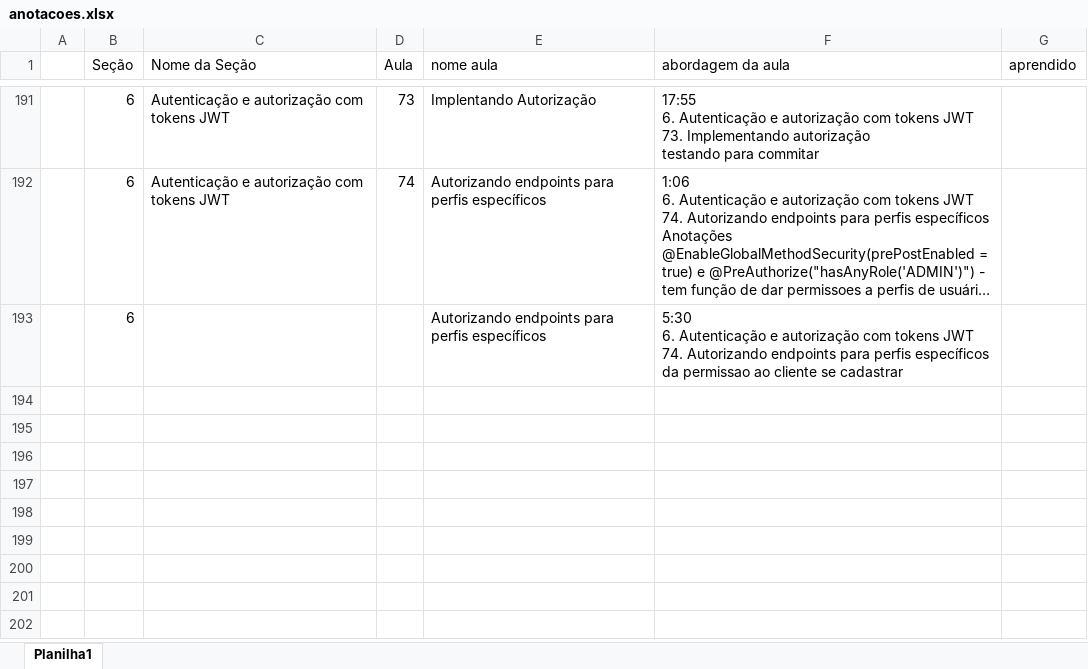
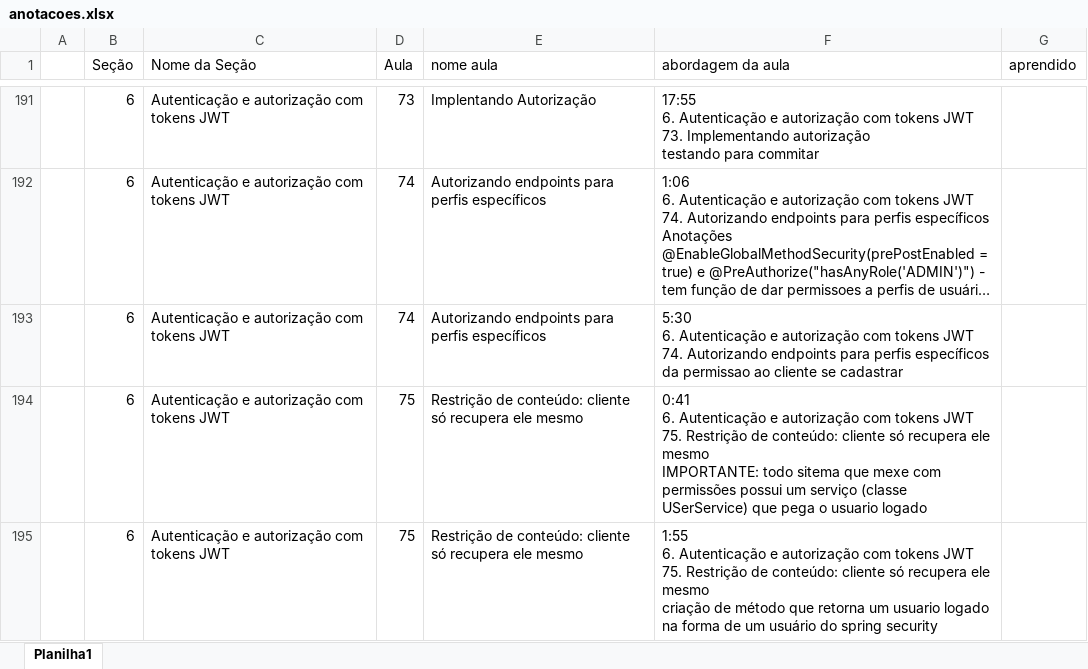
Before and after one commit to emerson-roots/spring-boot-ionic-backend, an Excel workbook: anotacoes.xlsx, sheet Planilha1, drawn as a sheet; only a part is shown, gaps mark what is left out; long unchanged cells end in …; values as stored, in another font and other column widths than the file's, no borders; table styles not drawn; ↵ is a line break in a cell; the diff names each change by its address in the sheet, - before the commit and + after, or states it on an @@ line.

Commit message:
Restricao de conteudo: cliente so recupera ele mesmo

```diff
--- a/anotacoes.xlsx (sheet Planilha1)
+++ b/anotacoes.xlsx (sheet Planilha1)
-C193 (Nome da Seção): (empty)
+C193 (Nome da Seção): Autenticação e autorização com tokens JWT
-D193 (Aula): (empty)
+D193 (Aula): 74
+row 194:  | 6 | Autenticação e autorização com tokens JWT | 75 | Restrição de conteúdo: cliente só recupera ele mesmo | 0:41 ↵ 6. Autenticação e autorização com tokens JWT ↵ 75. Restrição de conteúdo: cliente só recupera ele mesmo ↵ IMPORTANTE: todo sitema que mexe com permissões possui um serviço (classe USerService) que pega o usuario logado
+row 195:  | 6 | Autenticação e autorização com tokens JWT | 75 | Restrição de conteúdo: cliente só recupera ele mesmo | 1:55 ↵ 6. Autenticação e autorização com tokens JWT ↵ 75. Restrição de conteúdo: cliente só recupera ele mesmo ↵ criação de método que retorna um usuario logado na forma de um usuário do spring security
```
Also changed, not shown: 6 other files.
